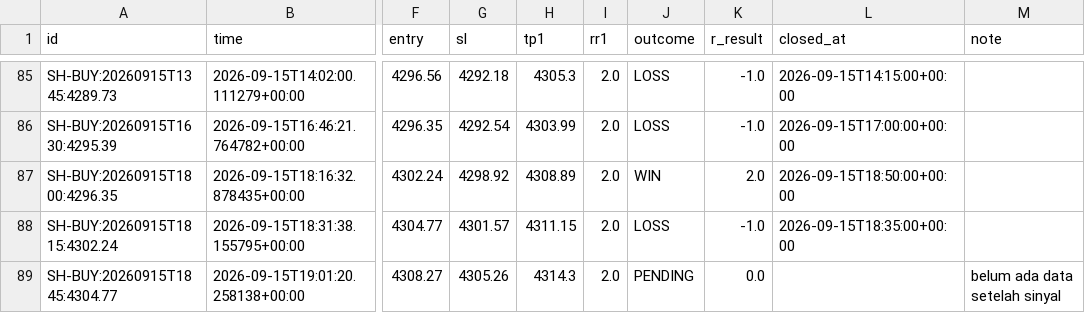
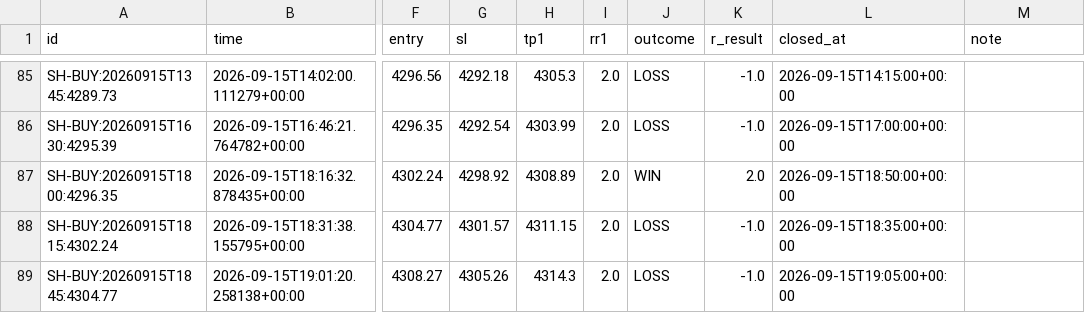
Before and after one commit to thesarpandjiux/xausignal, a CSV file: journal_shadow.csv, drawn as a sheet; only a part is shown, gaps mark what is left out; the diff names each change by its address in the sheet, - before the commit and + after, or states it on an @@ line.

```diff
--- a/journal_shadow.csv
+++ b/journal_shadow.csv
-J89 (outcome): PENDING
+J89 (outcome): LOSS
-K89 (r_result): 0.0
+K89 (r_result): -1.0
-L89 (closed_at): (empty)
+L89 (closed_at): 2026-09-15T19:05:00+00:00
-M89 (note): belum ada data setelah sinyal
+M89 (note): (empty)
```
Also changed, not shown: scalp_decisions.csv, 2 other files.
